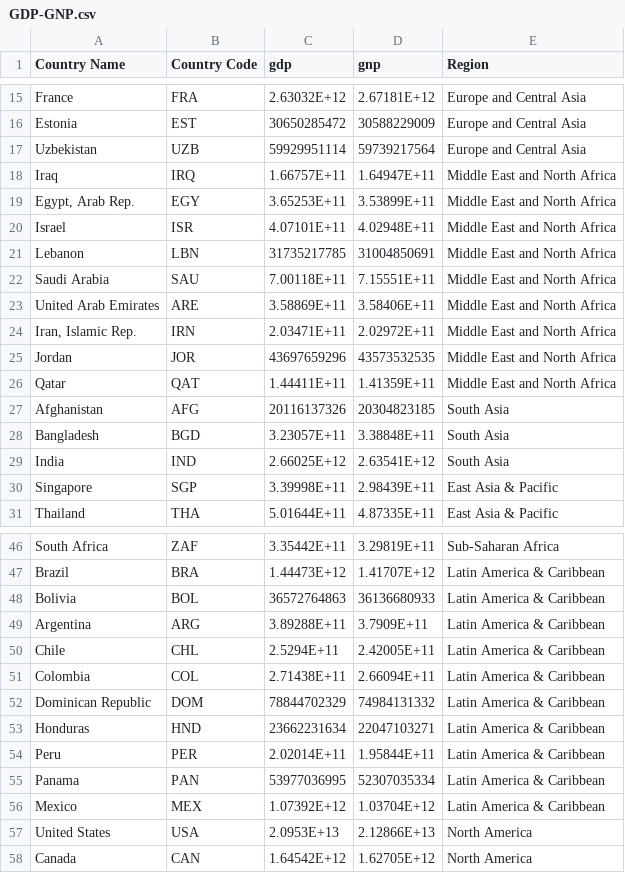
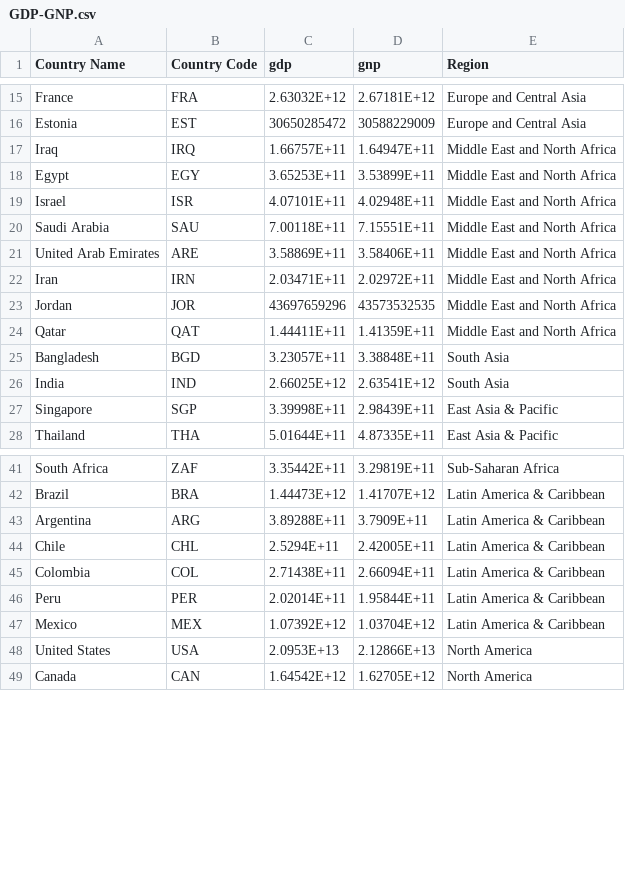
Before and after one commit to marinabrts/marinabrts.github.io, a CSV file: observatory/GDP-GNP.csv, drawn as a sheet; only a part is shown, gaps mark what is left out; the diff covers the shown part only.

Commit message:
Update GDP-GNP.csv

```diff
--- a/observatory/GDP-GNP.csv
+++ b/observatory/GDP-GNP.csv
@@ -16,13 +16,10 @@ France,FRA,2.63032E+12,2.67181E+12,Europe and Central Asia
 Estonia,EST,30650285472,30588229009,Europe and Central Asia
-Uzbekistan,UZB,59929951114,59739217564,Europe and Central Asia
 Iraq,IRQ,1.66757E+11,1.64947E+11,Middle East and North Africa
-"Egypt, Arab Rep.",EGY,3.65253E+11,3.53899E+11,Middle East and North Africa
+Egypt,EGY,3.65253E+11,3.53899E+11,Middle East and North Africa
 Israel,ISR,4.07101E+11,4.02948E+11,Middle East and North Africa
-Lebanon,LBN,31735217785,31004850691,Middle East and North Africa
 Saudi Arabia,SAU,7.00118E+11,7.15551E+11,Middle East and North Africa
 United Arab Emirates,ARE,3.58869E+11,3.58406E+11,Middle East and North Africa
-"Iran, Islamic Rep.",IRN,2.03471E+11,2.02972E+11,Middle East and North Africa
+Iran,IRN,2.03471E+11,2.02972E+11,Middle East and North Africa
 Jordan,JOR,43697659296,43573532535,Middle East and North Africa
 Qatar,QAT,1.44411E+11,1.41359E+11,Middle East and North Africa
-Afghanistan,AFG,20116137326,20304823185,South Asia
 Bangladesh,BGD,3.23057E+11,3.38848E+11,South Asia
@@ -47,3 +42,2 @@ South Africa,ZAF,3.35442E+11,3.29819E+11,Sub-Saharan Africa
 Brazil,BRA,1.44473E+12,1.41707E+12,Latin America & Caribbean
-Bolivia,BOL,36572764863,36136680933,Latin America & Caribbean
 Argentina,ARG,3.89288E+11,3.7909E+11,Latin America & Caribbean
@@ -51,6 +45,3 @@ Chile,CHL,2.5294E+11,2.42005E+11,Latin America & Caribbean
 Colombia,COL,2.71438E+11,2.66094E+11,Latin America & Caribbean
-Dominican Republic,DOM,78844702329,74984131332,Latin America & Caribbean
-Honduras,HND,23662231634,22047103271,Latin America & Caribbean
 Peru,PER,2.02014E+11,1.95844E+11,Latin America & Caribbean
-Panama,PAN,53977036995,52307035334,Latin America & Caribbean
 Mexico,MEX,1.07392E+12,1.03704E+12,Latin America & Caribbean
```
Also changed, not shown: 2 removed rows elsewhere in this file.
